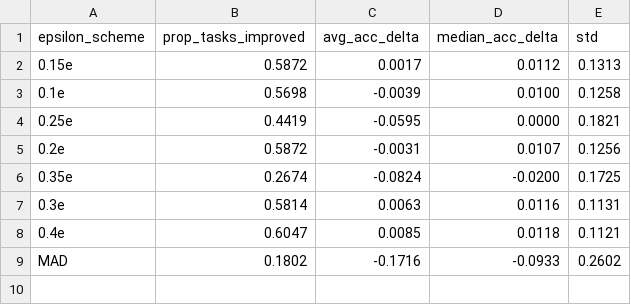
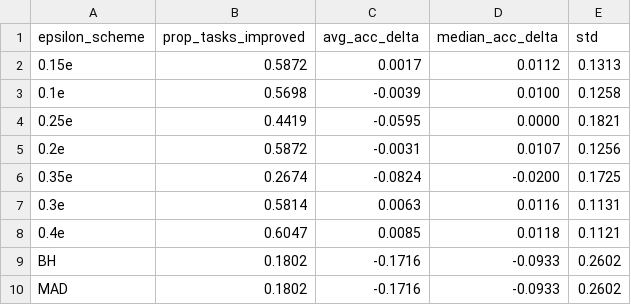
Before and after one commit to ivanbetancxurt/src, a CSV file: data/results/arc1_comparisons/arc1_run4_summary.csv, drawn as a sheet.

```diff
--- a/data/results/arc1_comparisons/arc1_run4_summary.csv
+++ b/data/results/arc1_comparisons/arc1_run4_summary.csv
@@ -8,2 +8,3 @@ epsilon_scheme,prop_tasks_improved,avg_acc_delta,median_acc_delta,std
 0.4e,0.6047,0.0085,0.0118,0.1121
+BH,0.1802,-0.1716,-0.0933,0.2602
 MAD,0.1802,-0.1716,-0.0933,0.2602
```
Also changed, not shown: 2 other files.
